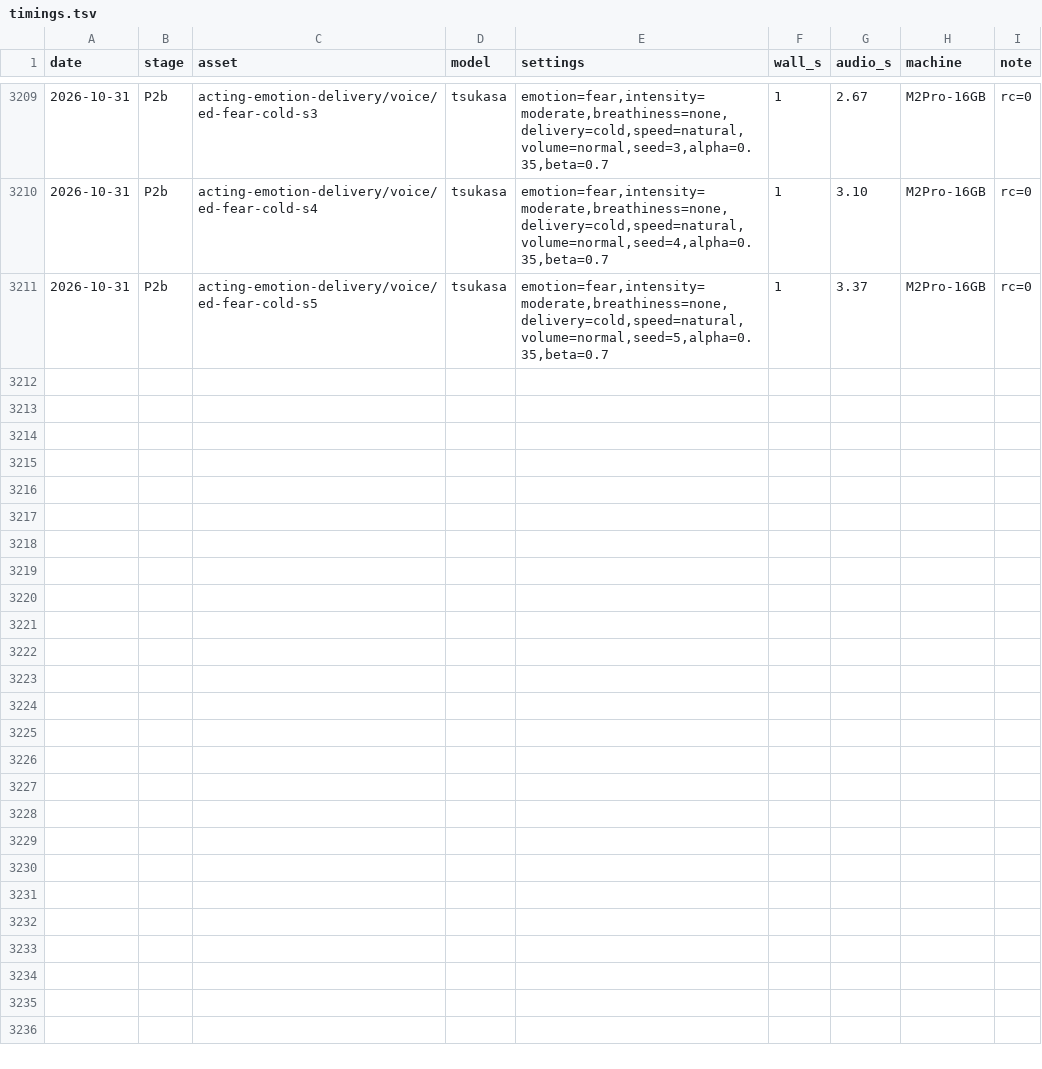
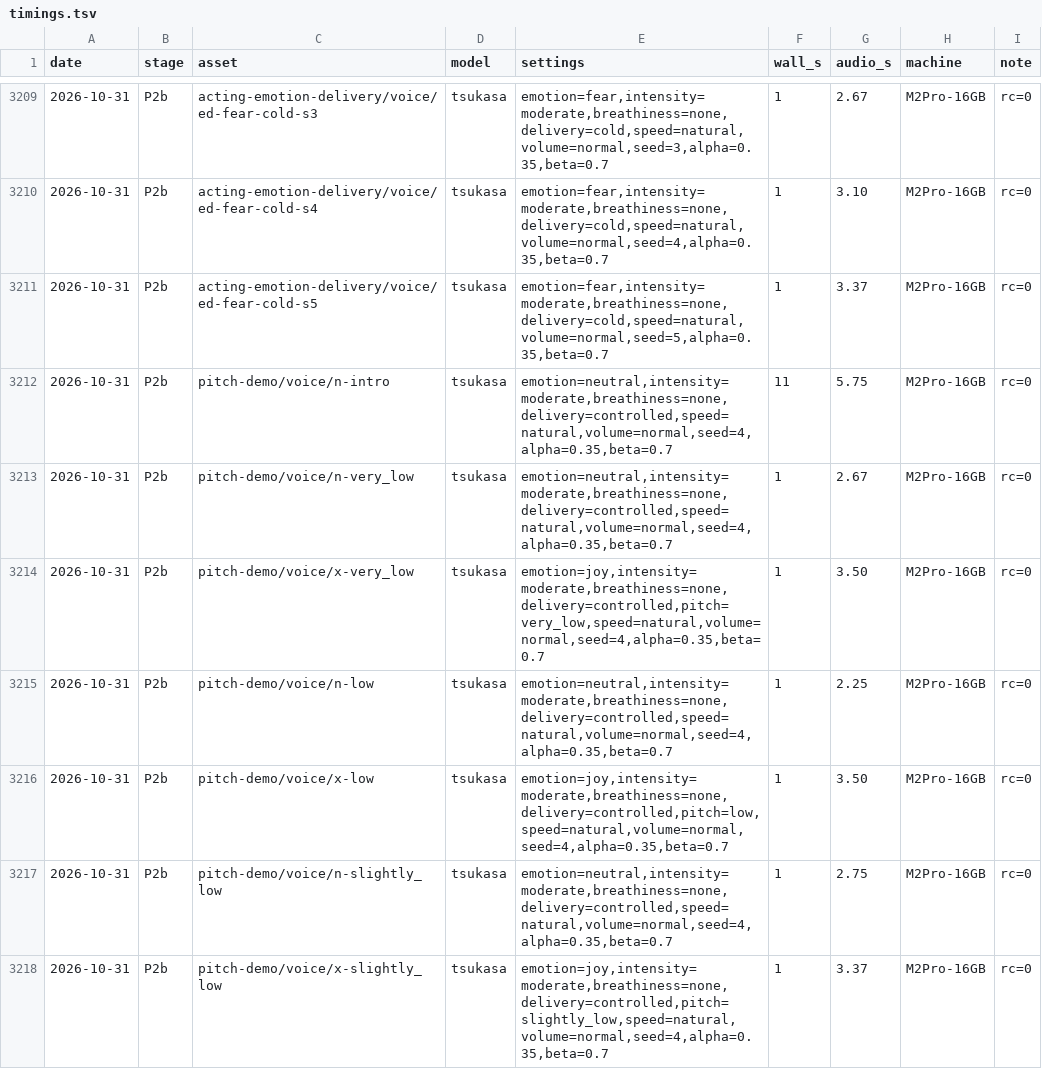
Before and after one commit to GL-Kageyama/semantic-audio-loom, a TSV file: projects/longform/timings.tsv, drawn as a sheet; only a part is shown, gaps mark what is left out; the diff covers the shown part only; the diff names each change by its address in the sheet, - before the commit and + after, or states it on an @@ line.

```diff
--- a/projects/longform/timings.tsv
+++ b/projects/longform/timings.tsv
+row 3212: 2026-10-31 | P2b | pitch-demo/voice/n-intro | tsukasa | emotion=neutral,intensity=moderate,breathiness=none,delivery=controlled,speed=natural,volume=normal,seed=4,alpha=0.35,beta=0.7 | 11 | 5.75 | M2Pro-16GB | rc=0
+row 3213: 2026-10-31 | P2b | pitch-demo/voice/n-very_low | tsukasa | emotion=neutral,intensity=moderate,breathiness=none,delivery=controlled,speed=natural,volume=normal,seed=4,alpha=0.35,beta=0.7 | 1 | 2.67 | M2Pro-16GB | rc=0
+row 3214: 2026-10-31 | P2b | pitch-demo/voice/x-very_low | tsukasa | emotion=joy,intensity=moderate,breathiness=none,delivery=controlled,pitch=very_low,speed=natural,volume=normal,seed=4,alpha=0.35,beta=0.7 | 1 | 3.50 | M2Pro-16GB | rc=0
+row 3215: 2026-10-31 | P2b | pitch-demo/voice/n-low | tsukasa | emotion=neutral,intensity=moderate,breathiness=none,delivery=controlled,speed=natural,volume=normal,seed=4,alpha=0.35,beta=0.7 | 1 | 2.25 | M2Pro-16GB | rc=0
+row 3216: 2026-10-31 | P2b | pitch-demo/voice/x-low | tsukasa | emotion=joy,intensity=moderate,breathiness=none,delivery=controlled,pitch=low,speed=natural,volume=normal,seed=4,alpha=0.35,beta=0.7 | 1 | 3.50 | M2Pro-16GB | rc=0
+row 3217: 2026-10-31 | P2b | pitch-demo/voice/n-slightly_low | tsukasa | emotion=neutral,intensity=moderate,breathiness=none,delivery=controlled,speed=natural,volume=normal,seed=4,alpha=0.35,beta=0.7 | 1 | 2.75 | M2Pro-16GB | rc=0
+row 3218: 2026-10-31 | P2b | pitch-demo/voice/x-slightly_low | tsukasa | emotion=joy,intensity=moderate,breathiness=none,delivery=controlled,pitch=slightly_low,speed=natural,volume=normal,seed=4,alpha=0.35,beta=0.7 | 1 | 3.37 | M2Pro-16GB | rc=0
```
Also changed, not shown: 7 added rows elsewhere in this file, 8 other files.
